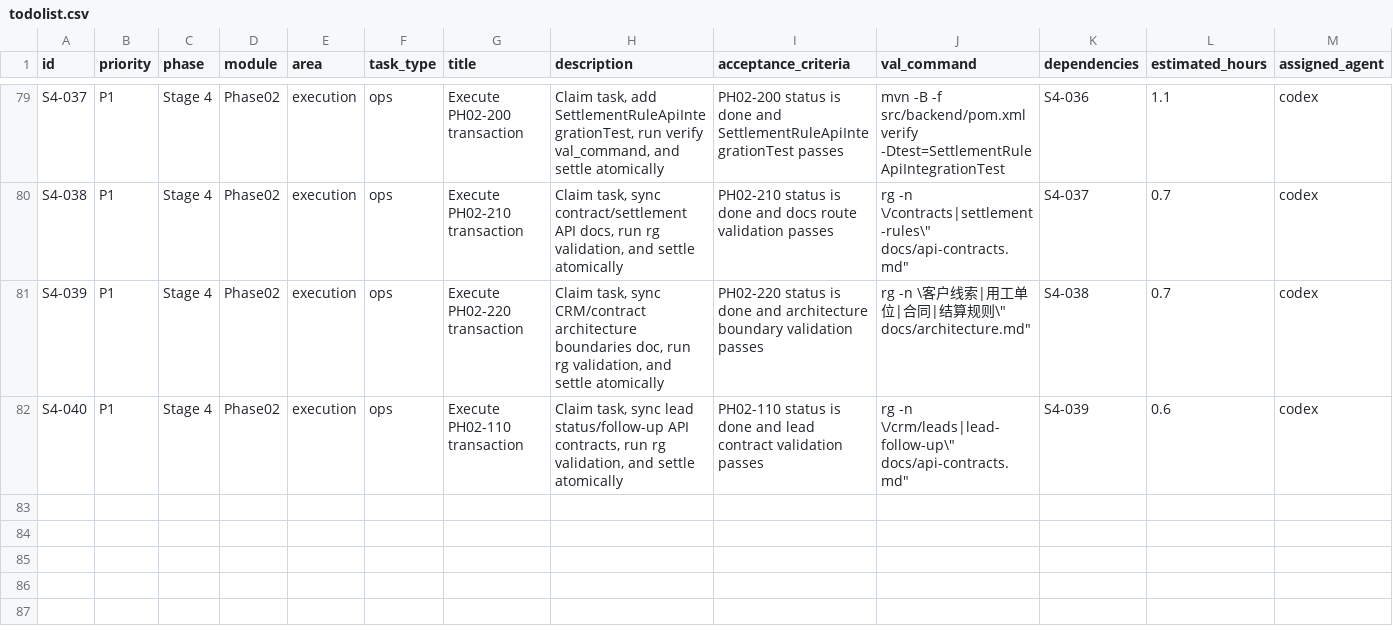
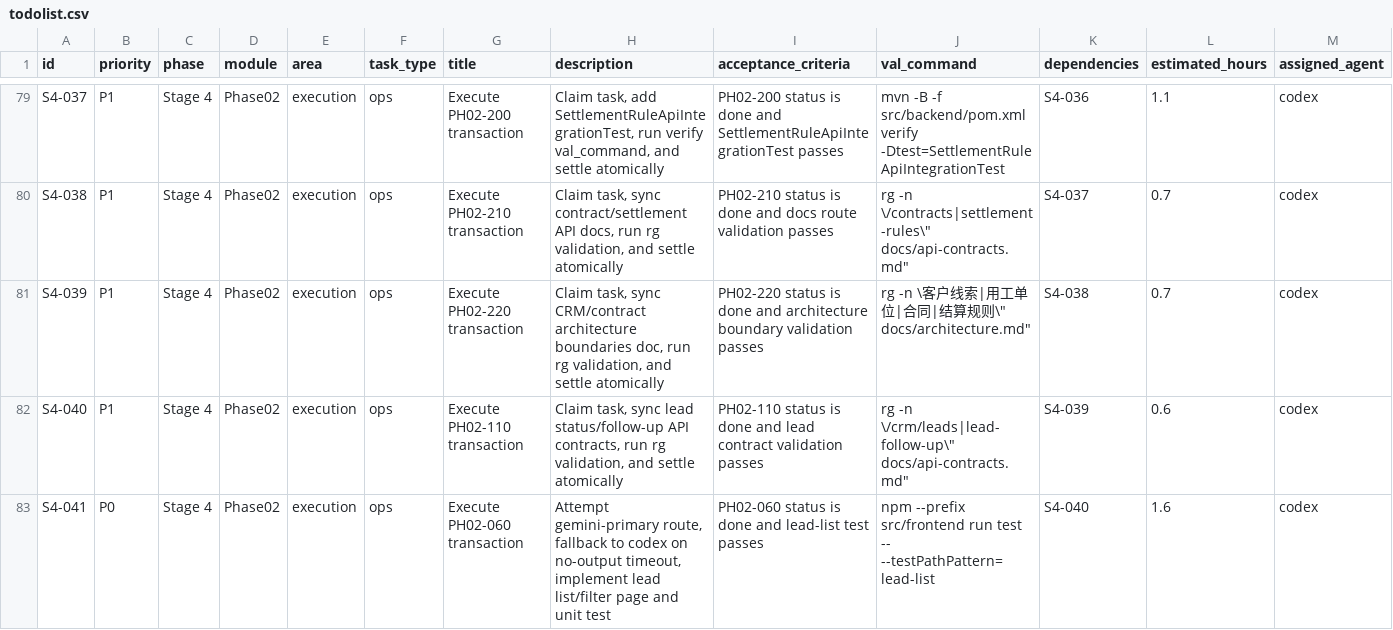
Before and after one commit to hangsome/labor_system_ai_test, a CSV file: todolist.csv, drawn as a sheet; only a part is shown, gaps mark what is left out; rows hold the shown columns only; the diff names each change by its address in the sheet, - before the commit and + after, or states it on an @@ line.

Commit message:
feat(phase02): complete PH02-060 lead list frontend

```diff
--- a/todolist.csv
+++ b/todolist.csv
+row 83: S4-041 | P0 | Stage 4 | Phase02 | execution | ops | Execute PH02-060 transaction | Attempt gemini-primary route, fallback to codex on no-output timeout, implement lead list/filter page and unit test | PH02-060 status is done and lead-list test passes | npm --prefix src/frontend run test -- --testPathPattern=lead-list | S4-040 | 1.6 | codex
```
Also changed, not shown: phases/phase-02-crm-contract/todolist.csv, 7 other files.
